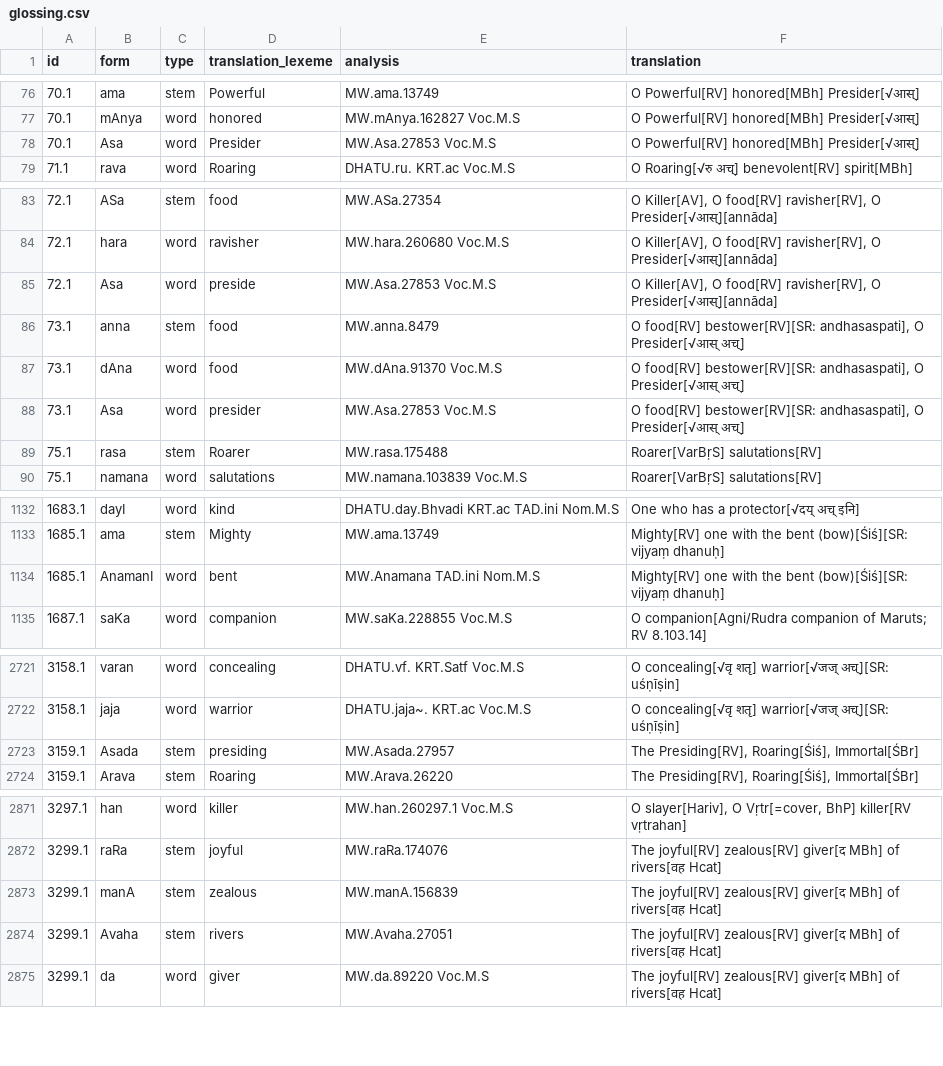
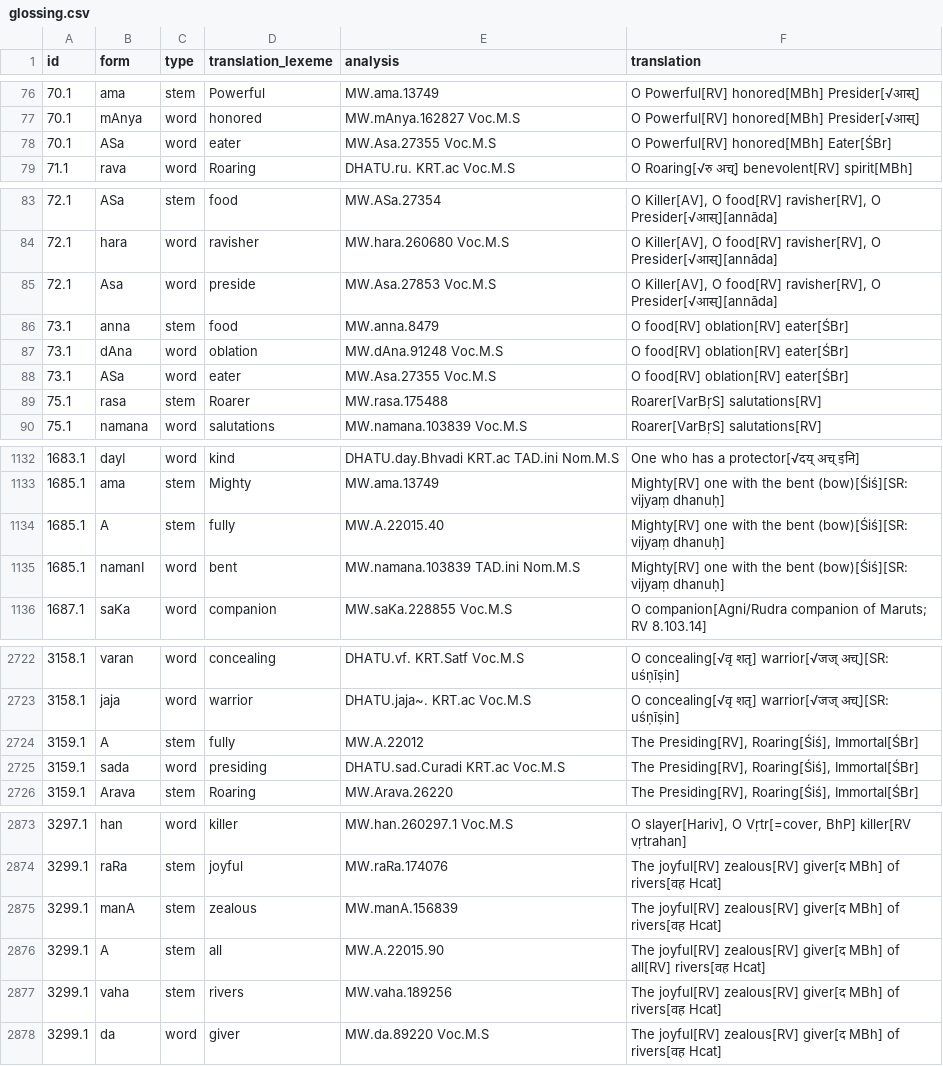
Before and after one commit to yajnadevam/lipi, a CSV file: glossing.csv, drawn as a sheet; only a part is shown, gaps mark what is left out; the diff covers the shown part only.

```diff
--- a/glossing.csv
+++ b/glossing.csv
@@ -77,3 +77,3 @@ id,form,type,translation_lexeme,analysis,translation
 70.1,mAnya,word,honored,MW.mAnya.162827 Voc.M.S,O Powerful[RV] honored[MBh] Presider[√आस्]
-70.1,Asa,word,Presider,MW.Asa.27853 Voc.M.S,O Powerful[RV] honored[MBh] Presider[√आस्]
+70.1,ASa,word,eater,MW.Asa.27355 Voc.M.S,O Powerful[RV] honored[MBh] Eater[ŚBr]
 71.1,rava,word,Roaring,DHATU.ru. KRT.ac Voc.M.S,O Roaring[√रु अच्] benevolent[RV] spirit[MBh]
@@ -85,5 +85,5 @@ id,form,type,translation_lexeme,analysis,translation
 72.1,Asa,word,preside,MW.Asa.27853 Voc.M.S,"O Killer[AV], O food[RV] ravisher[RV], O Presider[√आस्][annāda]"
-73.1,anna,stem,food,MW.anna.8479,"O food[RV] bestower[RV][SR: andhasaspati], O Presider[√आस् अच्]"
-73.1,dAna,word,food,MW.dAna.91370 Voc.M.S,"O food[RV] bestower[RV][SR: andhasaspati], O Presider[√आस् अच्]"
-73.1,Asa,word,presider,MW.Asa.27853 Voc.M.S,"O food[RV] bestower[RV][SR: andhasaspati], O Presider[√आस् अच्]"
+73.1,anna,stem,food,MW.anna.8479,"O food[RV] oblation[RV] eater[ŚBr]"
+73.1,dAna,word,oblation,MW.dAna.91248 Voc.M.S,"O food[RV] oblation[RV] eater[ŚBr]"
+73.1,ASa,word,eater,MW.Asa.27355 Voc.M.S,"O food[RV] oblation[RV] eater[ŚBr]"
 75.1,rasa,stem,Roarer,MW.rasa.175488,Roarer[VarBṛS] salutations[RV]
@@ -1133,3 +1133,4 @@ id,form,type,translation_lexeme,analysis,translation
 1685.1,ama,stem,Mighty,MW.ama.13749,Mighty[RV] one with the bent (bow)[Śiś][SR: vijyaṃ dhanuḥ]
-1685.1,AnamanI,word,bent,MW.Anamana TAD.ini Nom.M.S,Mighty[RV] one with the bent (bow)[Śiś][SR: vijyaṃ dhanuḥ]
+1685.1,A,stem,fully,MW.A.22015.40,Mighty[RV] one with the bent (bow)[Śiś][SR: vijyaṃ dhanuḥ]
+1685.1,namanI,word,bent,MW.namana.103839 TAD.ini Nom.M.S,Mighty[RV] one with the bent (bow)[Śiś][SR: vijyaṃ dhanuḥ]
 1687.1,saKa,word,companion,MW.saKa.228855 Voc.M.S,O companion[Agni/Rudra companion of Maruts; RV 8.103.14]
@@ -2722,3 +2723,4 @@ id,form,type,translation_lexeme,analysis,translation
 3158.1,jaja,word,warrior,DHATU.jaja~. KRT.ac Voc.M.S,O concealing[√वृ शतृ] warrior[√जज् अच्][SR: uśṇīṣin]
-3159.1,Asada,stem,presiding,MW.Asada.27957,"The Presiding[RV], Roaring[Śiś], Immortal[ŚBr]"
+3159.1,A,stem,fully,MW.A.22012,"The Presiding[RV], Roaring[Śiś], Immortal[ŚBr]"
+3159.1,sada,word,presiding,DHATU.sad.Curadi KRT.ac Voc.M.S,"The Presiding[RV], Roaring[Śiś], Immortal[ŚBr]"
 3159.1,Arava,stem,Roaring,MW.Arava.26220,"The Presiding[RV], Roaring[Śiś], Immortal[ŚBr]"
@@ -2873,3 +2875,4 @@ id,form,type,translation_lexeme,analysis,translation
 3299.1,manA,stem,zealous,MW.manA.156839,The joyful[RV] zealous[RV] giver[द MBh] of rivers[वह Hcat]
-3299.1,Avaha,stem,rivers,MW.Avaha.27051,The joyful[RV] zealous[RV] giver[द MBh] of rivers[वह Hcat]
+3299.1,A,stem,all,MW.A.22015.90,The joyful[RV] zealous[RV] giver[द MBh] of all[RV] rivers[वह Hcat]
+3299.1,vaha,stem,rivers,MW.vaha.189256,The joyful[RV] zealous[RV] giver[द MBh] of rivers[वह Hcat]
 3299.1,da,word,giver,MW.da.89220 Voc.M.S,The joyful[RV] zealous[RV] giver[द MBh] of rivers[वह Hcat]
```
Also changed, not shown: 73 edited cells elsewhere in this file, 5 other files.
